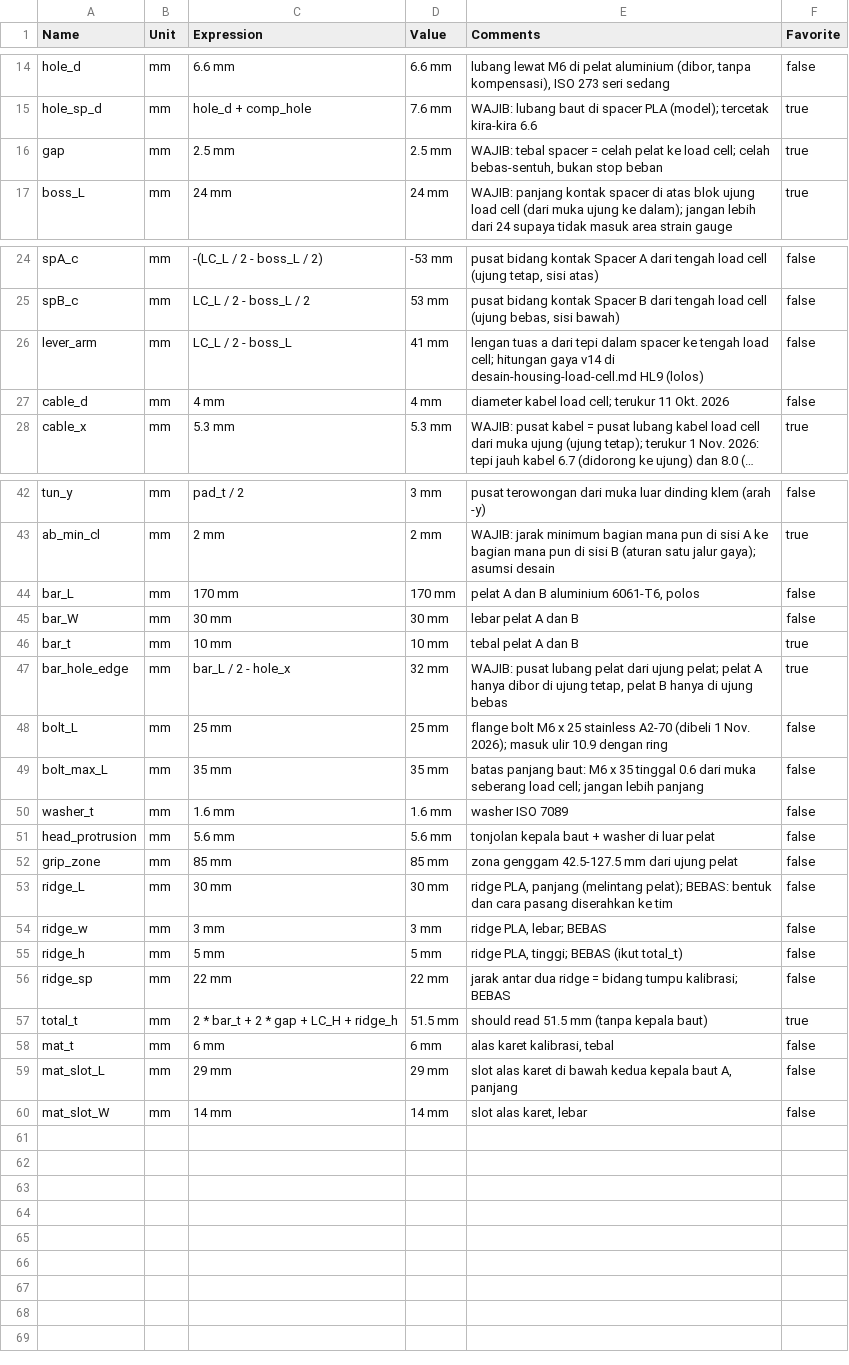
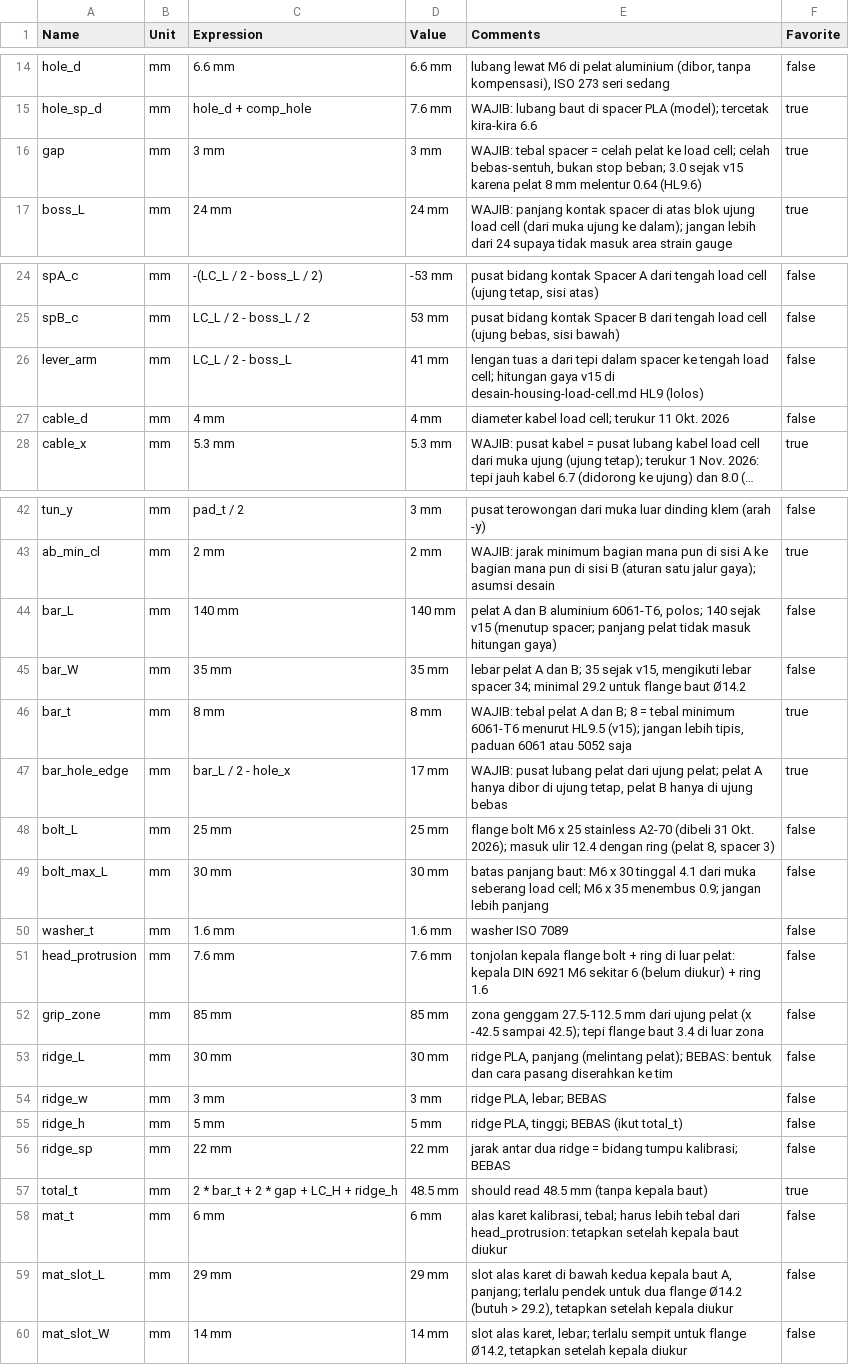
Before and after one commit to raden-ayu44/embedded-systems-finpro, a CSV file: housing-load-cell/fusion/fusion_parameters_housing_grip.csv, drawn as a sheet; only a part is shown, gaps mark what is left out; long unchanged cells end in …; the diff covers the shown part only.

```diff
--- a/housing-load-cell/fusion/fusion_parameters_housing_grip.csv
+++ b/housing-load-cell/fusion/fusion_parameters_housing_grip.csv
@@ -15,3 +15,3 @@ hole_d,mm,6.6 mm,6.6 mm,"lubang lewat M6 di pelat aluminium (dibor, tanpa kompen
 hole_sp_d,mm,hole_d + comp_hole,7.6 mm,"WAJIB: lubang baut di spacer PLA (model); tercetak kira-kira 6.6",true
-gap,mm,2.5 mm,2.5 mm,"WAJIB: tebal spacer = celah pelat ke load cell; celah bebas-sentuh, bukan stop beban",true
+gap,mm,3 mm,3 mm,"WAJIB: tebal spacer = celah pelat ke load cell; celah bebas-sentuh, bukan stop beban; 3.0 sejak v15 karena pelat 8 mm melentur 0.64 (HL9.6)",true
 boss_L,mm,24 mm,24 mm,"WAJIB: panjang kontak spacer di atas blok ujung load cell (dari muka ujung ke dalam); jangan lebih dari 24 supaya tidak masuk area strain gauge",true
@@ -25,3 +25,3 @@ spA_c,mm,-(LC_L / 2 - boss_L / 2),-53 mm,"pusat bidang kontak Spacer A dari teng
 spB_c,mm,LC_L / 2 - boss_L / 2,53 mm,"pusat bidang kontak Spacer B dari tengah load cell (ujung bebas, sisi bawah)",false
-lever_arm,mm,LC_L / 2 - boss_L,41 mm,"lengan tuas a dari tepi dalam spacer ke tengah load cell; hitungan gaya v14 di desain-housing-load-cell.md HL9 (lolos)",false
+lever_arm,mm,LC_L / 2 - boss_L,41 mm,"lengan tuas a dari tepi dalam spacer ke tengah load cell; hitungan gaya v15 di desain-housing-load-cell.md HL9 (lolos)",false
 cable_d,mm,4 mm,4 mm,"diameter kabel load cell; terukur 11 Okt. 2026",false
@@ -43,11 +43,11 @@ tun_y,mm,pad_t / 2,3 mm,"pusat terowongan dari muka luar dinding klem (arah -y)"
 ab_min_cl,mm,2 mm,2 mm,"WAJIB: jarak minimum bagian mana pun di sisi A ke bagian mana pun di sisi B (aturan satu jalur gaya); asumsi desain",true
-bar_L,mm,170 mm,170 mm,"pelat A dan B aluminium 6061-T6, polos",false
-bar_W,mm,30 mm,30 mm,lebar pelat A dan B,false
-bar_t,mm,10 mm,10 mm,tebal pelat A dan B,true
-bar_hole_edge,mm,bar_L / 2 - hole_x,32 mm,"WAJIB: pusat lubang pelat dari ujung pelat; pelat A hanya dibor di ujung tetap, pelat B hanya di ujung bebas",true
-bolt_L,mm,25 mm,25 mm,"flange bolt M6 x 25 stainless A2-70 (dibeli 1 Nov. 2026); masuk ulir 10.9 dengan ring",false
-bolt_max_L,mm,35 mm,35 mm,"batas panjang baut: M6 x 35 tinggal 0.6 dari muka seberang load cell; jangan lebih panjang",false
+bar_L,mm,140 mm,140 mm,"pelat A dan B aluminium 6061-T6, polos; 140 sejak v15 (menutup spacer; panjang pelat tidak masuk hitungan gaya)",false
+bar_W,mm,35 mm,35 mm,"lebar pelat A dan B; 35 sejak v15, mengikuti lebar spacer 34; minimal 29.2 untuk flange baut Ø14.2",false
+bar_t,mm,8 mm,8 mm,"WAJIB: tebal pelat A dan B; 8 = tebal minimum 6061-T6 menurut HL9.5 (v15); jangan lebih tipis, paduan 6061 atau 5052 saja",true
+bar_hole_edge,mm,bar_L / 2 - hole_x,17 mm,"WAJIB: pusat lubang pelat dari ujung pelat; pelat A hanya dibor di ujung tetap, pelat B hanya di ujung bebas",true
+bolt_L,mm,25 mm,25 mm,"flange bolt M6 x 25 stainless A2-70 (dibeli 31 Okt. 2026); masuk ulir 12.4 dengan ring (pelat 8, spacer 3)",false
+bolt_max_L,mm,30 mm,30 mm,"batas panjang baut: M6 x 30 tinggal 4.1 dari muka seberang load cell; M6 x 35 menembus 0.9; jangan lebih panjang",false
 washer_t,mm,1.6 mm,1.6 mm,washer ISO 7089,false
-head_protrusion,mm,5.6 mm,5.6 mm,tonjolan kepala baut + washer di luar pelat,false
-grip_zone,mm,85 mm,85 mm,"zona genggam 42.5-127.5 mm dari ujung pelat",false
+head_protrusion,mm,7.6 mm,7.6 mm,"tonjolan kepala flange bolt + ring di luar pelat: kepala DIN 6921 M6 sekitar 6 (belum diukur) + ring 1.6",false
+grip_zone,mm,85 mm,85 mm,"zona genggam 27.5-112.5 mm dari ujung pelat (x -42.5 sampai 42.5); tepi flange baut 3.4 di luar zona",false
 ridge_L,mm,30 mm,30 mm,"ridge PLA, panjang (melintang pelat); BEBAS: bentuk dan cara pasang diserahkan ke tim",false
@@ -56,5 +56,5 @@ ridge_h,mm,5 mm,5 mm,"ridge PLA, tinggi; BEBAS (ikut total_t)",false
 ridge_sp,mm,22 mm,22 mm,"jarak antar dua ridge = bidang tumpu kalibrasi; BEBAS",false
-total_t,mm,2 * bar_t + 2 * gap + LC_H + ridge_h,51.5 mm,should read 51.5 mm (tanpa kepala baut),true
-mat_t,mm,6 mm,6 mm,"alas karet kalibrasi, tebal",false
-mat_slot_L,mm,29 mm,29 mm,"slot alas karet di bawah kedua kepala baut A, panjang",false
-mat_slot_W,mm,14 mm,14 mm,"slot alas karet, lebar",false
+total_t,mm,2 * bar_t + 2 * gap + LC_H + ridge_h,48.5 mm,should read 48.5 mm (tanpa kepala baut),true
+mat_t,mm,6 mm,6 mm,"alas karet kalibrasi, tebal; harus lebih tebal dari head_protrusion: tetapkan setelah kepala baut diukur",false
+mat_slot_L,mm,29 mm,29 mm,"slot alas karet di bawah kedua kepala baut A, panjang; terlalu pendek untuk dua flange Ø14.2 (butuh > 29.2), tetapkan setelah kepala diukur",false
+mat_slot_W,mm,14 mm,14 mm,"slot alas karet, lebar; terlalu sempit untuk flange Ø14.2, tetapkan setelah kepala diukur",false
```
Also changed, not shown: 1 edited cell elsewhere in this file, 9 other files.
